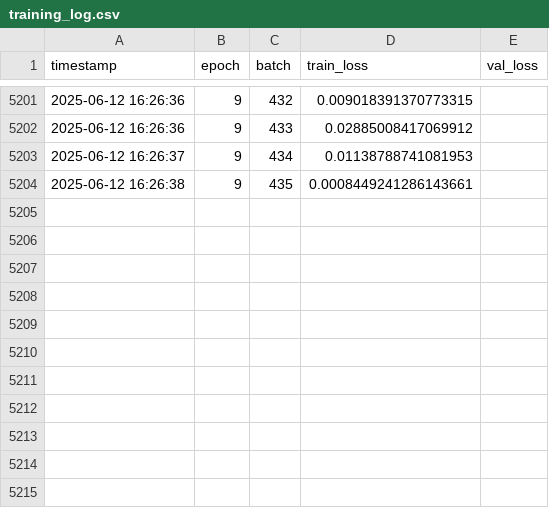
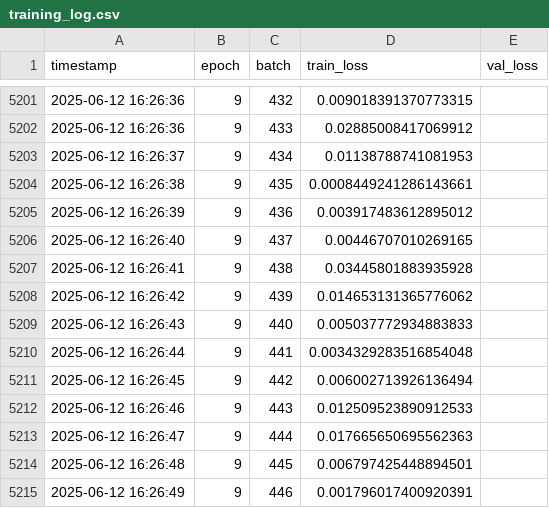
Before and after one commit to JanaJankovic/local-stlf, a CSV file: autoformer/training_log.csv, drawn as a sheet; only a part is shown, gaps mark what is left out; the diff names each change by its address in the sheet, - before the commit and + after, or states it on an @@ line.

Commit message:
add: training log

```diff
--- a/autoformer/training_log.csv
+++ b/autoformer/training_log.csv
+row 5205: 2025-06-12 16:26:39 | 9 | 436 | 0.003917483612895012
+row 5206: 2025-06-12 16:26:40 | 9 | 437 | 0.00446707010269165
+row 5207: 2025-06-12 16:26:41 | 9 | 438 | 0.03445801883935928
+row 5208: 2025-06-12 16:26:42 | 9 | 439 | 0.014653131365776062
+row 5209: 2025-06-12 16:26:43 | 9 | 440 | 0.005037772934883833
+row 5210: 2025-06-12 16:26:44 | 9 | 441 | 0.0034329283516854048
+row 5211: 2025-06-12 16:26:45 | 9 | 442 | 0.006002713926136494
+row 5212: 2025-06-12 16:26:46 | 9 | 443 | 0.012509523890912533
+row 5213: 2025-06-12 16:26:47 | 9 | 444 | 0.017665650695562363
+row 5214: 2025-06-12 16:26:48 | 9 | 445 | 0.006797425448894501
+row 5215: 2025-06-12 16:26:49 | 9 | 446 | 0.001796017400920391
```
